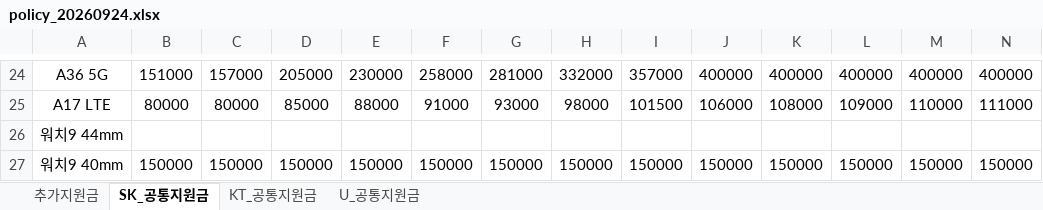
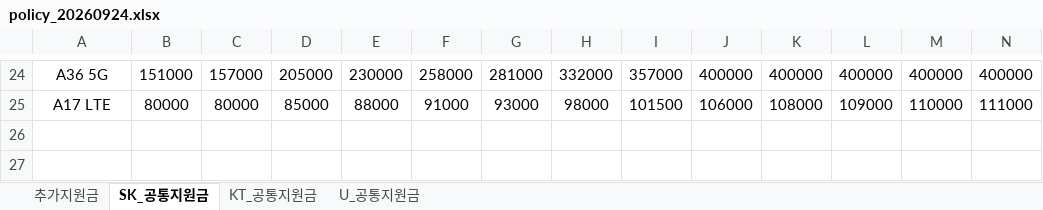
Before and after one commit to EomTaeWoong/-, an Excel workbook: policy_20260924.xlsx, sheet SK_공통지원금, drawn as a sheet; only a part is shown, gaps mark what is left out; values as stored, in another font and other column widths than the file's, no borders; rows hold the shown columns only; the diff names each change by its address in the sheet, - before the commit and + after, or states it on an @@ line.

```diff
--- a/policy_20260924.xlsx (sheet SK_공통지원금)
+++ b/policy_20260924.xlsx (sheet SK_공통지원금)
-row 26: 워치9 44mm
-row 27: 워치9 40mm | 150000 | 150000 | 150000 | 150000 | 150000 | 150000 | 150000 | 150000 | 150000 | 150000 | 150000 | 150000 | 150000
```
Also changed, not shown: sheet U_공통지원금, sheet KT_공통지원금.
